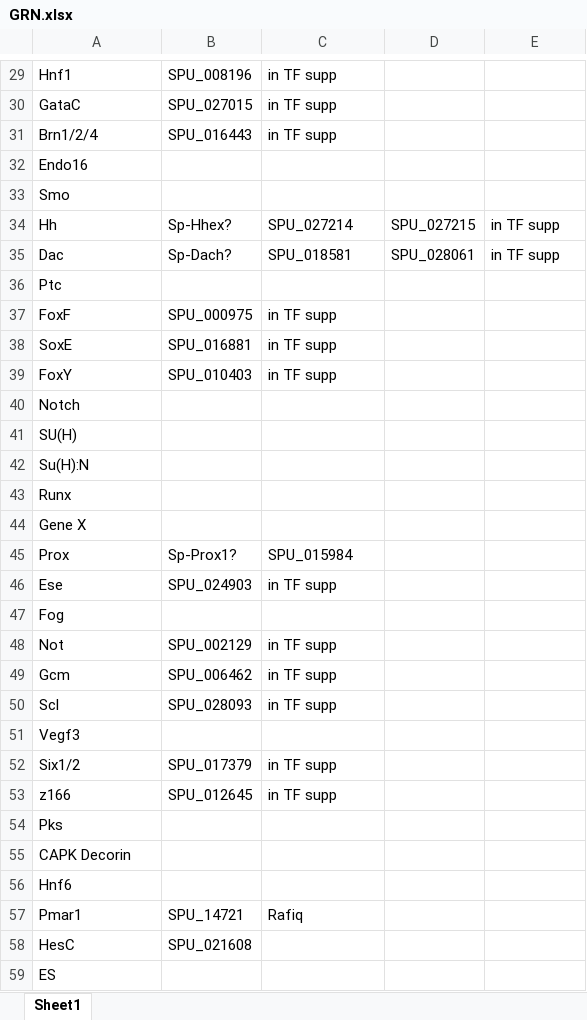
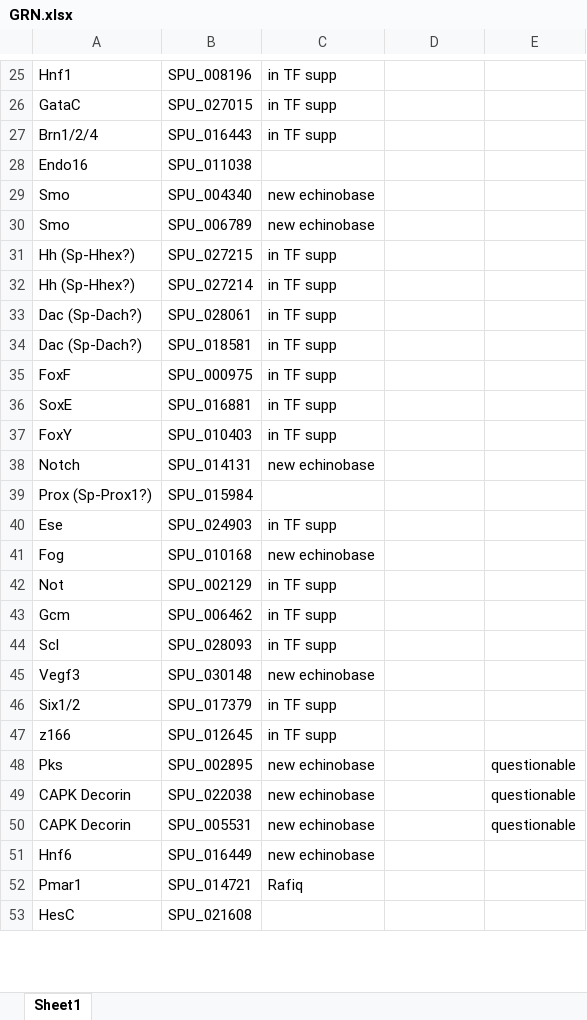
Before and after one commit to Cpetak/urchin_adaptation, an Excel workbook: data/supplementary_spu_lists/GRN.xlsx, sheet Sheet1, drawn as a sheet; only a part is shown, gaps mark what is left out; values as stored, in another font and other column widths than the file's, no borders; removed rows and columns are numbered as before the commit, all else as after; the diff covers the shown part only; the diff names each change by its address in the sheet, - before the commit and + after, or states it on an @@ line.

```diff
--- a/data/supplementary_spu_lists/GRN.xlsx (sheet Sheet1)
+++ b/data/supplementary_spu_lists/GRN.xlsx (sheet Sheet1)
-B28: (empty)
+B28: SPU_011038
-B29: (empty)
+B29: SPU_004340
-C29: (empty)
+C29: new echinobase
-row 34: Hh | Sp-Hhex? | SPU_027214 | SPU_027215 | in TF supp
-row 35: Dac | Sp-Dach? | SPU_018581 | SPU_028061 | in TF supp
-row 36: Ptc
+row 30: Smo | SPU_006789 | new echinobase
+row 31: Hh (Sp-Hhex?) | SPU_027215 | in TF supp
+row 32: Hh (Sp-Hhex?) | SPU_027214 | in TF supp
+row 33: Dac (Sp-Dach?) | SPU_028061 | in TF supp
+row 34: Dac (Sp-Dach?) | SPU_018581 | in TF supp
-B38: (empty)
+B38: SPU_014131
-C38: (empty)
+C38: new echinobase
-row 41: SU(H)
-row 42: Su(H):N
-row 43: Runx
-row 44: Gene X
-row 45: Prox | Sp-Prox1? | SPU_015984
+row 39: Prox (Sp-Prox1?) | SPU_015984
-B41: (empty)
+B41: SPU_010168
-C41: (empty)
+C41: new echinobase
-B45: (empty)
+B45: SPU_030148
-C45: (empty)
+C45: new echinobase
-row 54: Pks
-row 55: CAPK Decorin
+row 48: Pks | SPU_002895 | new echinobase |  | questionable
+row 49: CAPK Decorin | SPU_022038 | new echinobase |  | questionable
+row 50: CAPK Decorin | SPU_005531 | new echinobase |  | questionable
-B51: (empty)
+B51: SPU_016449
-C51: (empty)
+C51: new echinobase
-B52: SPU_14721
+B52: SPU_014721
-row 59: ES
```
Also changed, not shown: 5 added rows, 20 removed rows, 23 edited cells and cell formats elsewhere in this sheet, 24 other files.
